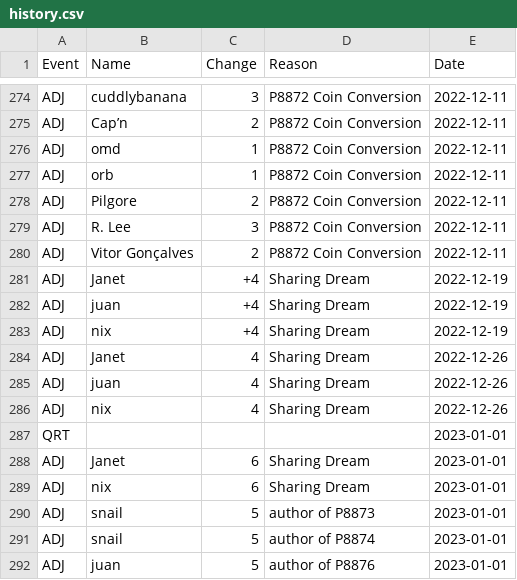
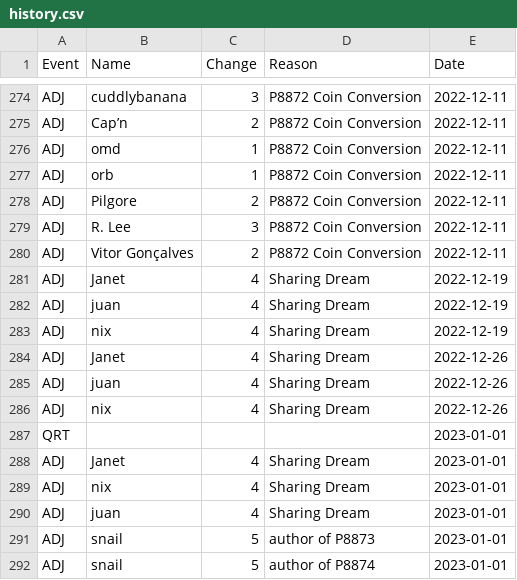
Before and after one commit to AgoraNomic/Herald, a CSV file: weekly/history.csv, drawn as a sheet; only a part is shown, gaps mark what is left out; the shorter side is filled out with more unchanged rows; the diff names each change by its address in the sheet, - before the commit and + after, or states it on an @@ line.

```diff
--- a/weekly/history.csv
+++ b/weekly/history.csv
-C281:C283 (Change): +4
+C281:C283 (Change): 4
-C288:C289 (Change): 6
+C288:C289 (Change): 4
+row 290: ADJ | juan | 4 | Sharing Dream | 2023-01-01
```
Also changed, not shown: 4 other files.
